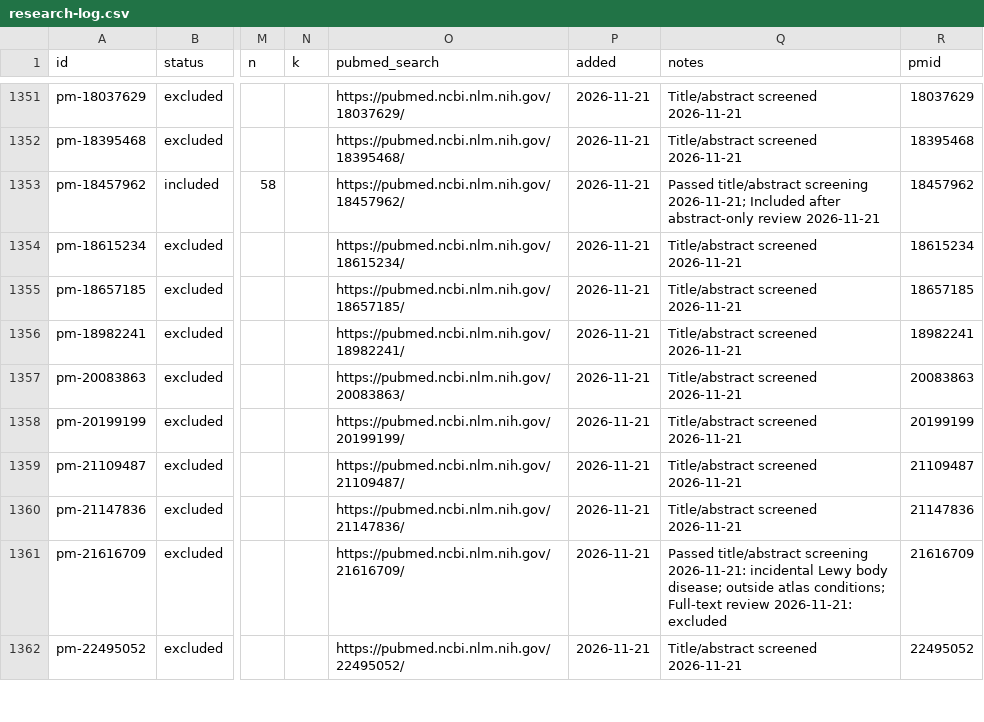
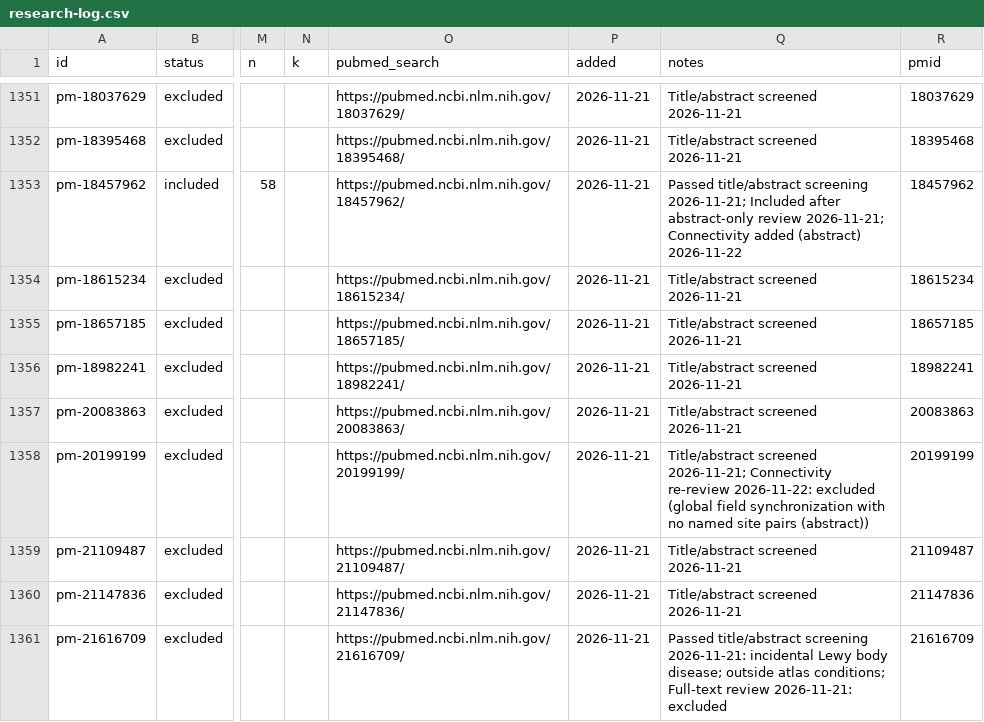
Before and after one commit to farrokh143/eeg-disorder-atlas, a CSV file: data/research-log.csv, drawn as a sheet; only a part is shown, gaps mark what is left out; the shorter side is filled out with more unchanged rows; the diff covers the shown part only; the diff names each change by its address in the sheet, - before the commit and + after, or states it on an @@ line.

```diff
--- a/data/research-log.csv
+++ b/data/research-log.csv
-Q1353 (notes): …abstract-only review 2026-11-21
+Q1353 (notes): …abstract-only review 2026-11-21; Connectivity added (abstract) 2026-11-22
-Q1358 (notes): Title/abstract screened 2026-11-21
+Q1358 (notes): Title/abstract screened 2026-11-21; Connectivity re-review 2026-11-22: excluded (global field synchronization with no named site pairs (abstract))
```
Also changed, not shown: 24 edited cells elsewhere in this file, 4 other files.
